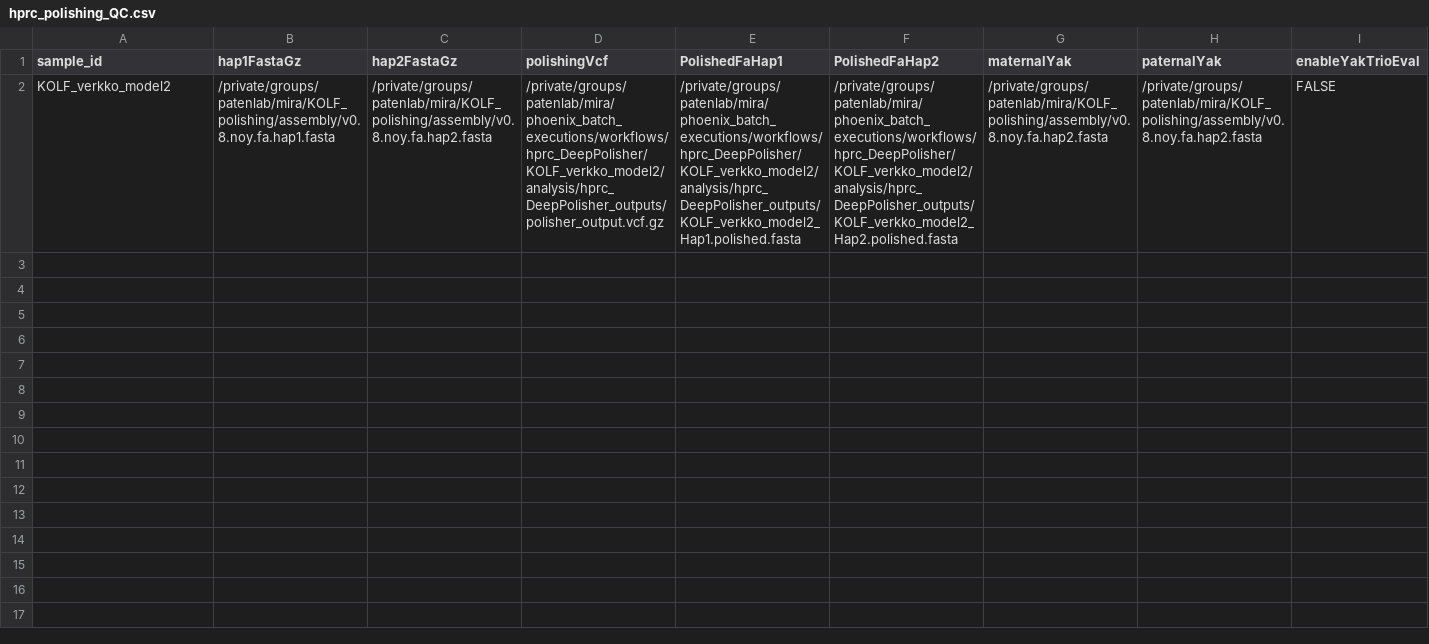
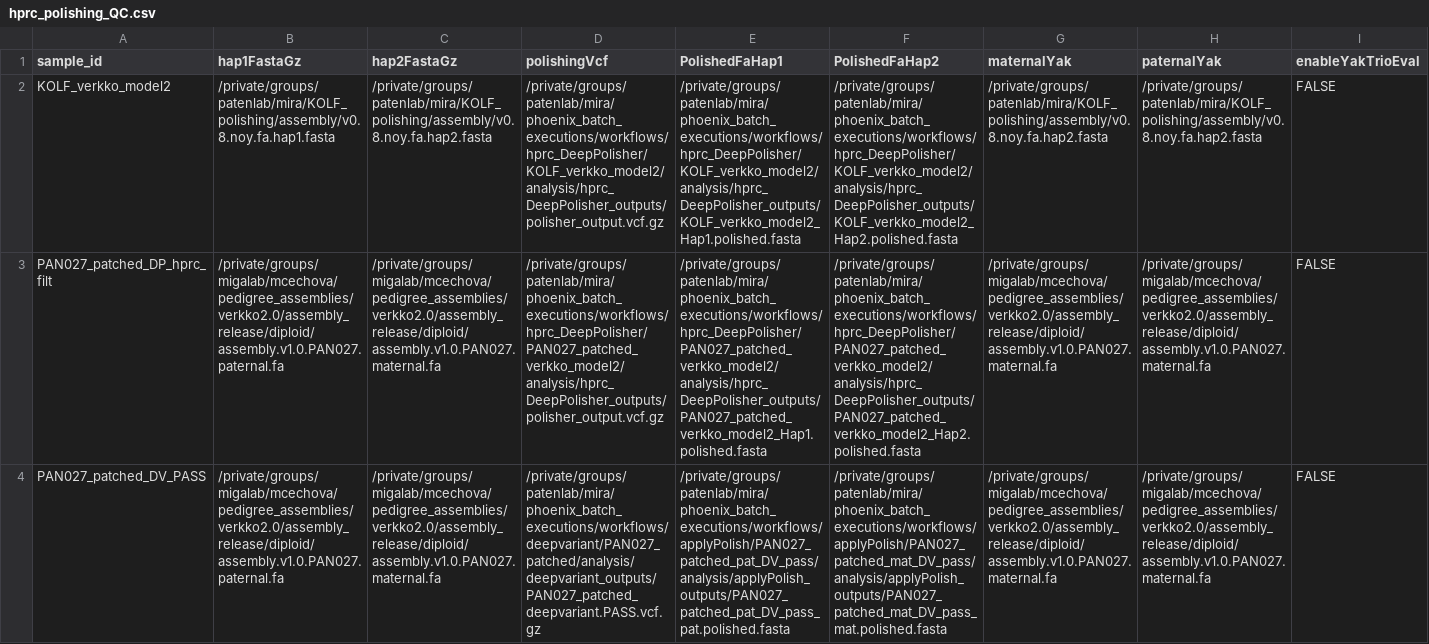
Before and after one commit to miramastoras/phoenix_batch_submissions, a CSV file: workflows/hprc_polishing_QC/hprc_polishing_QC.csv, drawn as a sheet; only a part is shown; rows hold the shown columns only; the diff names each change by its address in the sheet, - before the commit and + after, or states it on an @@ line.

Commit message:
test PAN027 polishing

```diff
--- a/workflows/hprc_polishing_QC/hprc_polishing_QC.csv
+++ b/workflows/hprc_polishing_QC/hprc_polishing_QC.csv
+row 3: PAN027_patched_DP_hprc_filt | /private/groups/migalab/mcechova/pedigree_assemblies/verkko2.0/assembly_release/diploid/assembly.v1.0.PAN027.paternal.fa | /private/groups/migalab/mcechova/pedigree_assemblies/verkko2.0/assembly_release/diploid/assembly.v1.0.PAN027.maternal.fa | /private/groups/patenlab/mira/phoenix_batch_executions/workflows/hprc_DeepPolisher/PAN027_patched_verkko_model2/analysis/hprc_DeepPolisher_outputs/polisher_output.vcf.gz | /private/groups/patenlab/mira/phoenix_batch_executions/workflows/hprc_DeepPolisher/PAN027_patched_verkko_model2/analysis/hprc_DeepPolisher_outputs/PAN027_patched_verkko_model2_Hap1.polished.fasta | /private/groups/patenlab/mira/phoenix_batch_executions/workflows/hprc_DeepPolisher/PAN027_patched_verkko_model2/analysis/hprc_DeepPolisher_outputs/PAN027_patched_verkko_model2_Hap2.polished.fasta | /private/groups/migalab/mcechova/pedigree_assemblies/verkko2.0/assembly_release/diploid/assembly.v1.0.PAN027.maternal.fa | /private/groups/migalab/mcechova/pedigree_assemblies/verkko2.0/assembly_release/diploid/assembly.v1.0.PAN027.maternal.fa | FALSE
+row 4: PAN027_patched_DV_PASS | /private/groups/migalab/mcechova/pedigree_assemblies/verkko2.0/assembly_release/diploid/assembly.v1.0.PAN027.paternal.fa | /private/groups/migalab/mcechova/pedigree_assemblies/verkko2.0/assembly_release/diploid/assembly.v1.0.PAN027.maternal.fa | /private/groups/patenlab/mira/phoenix_batch_executions/workflows/deepvariant/PAN027_patched/analysis/deepvariant_outputs/PAN027_patched_deepvariant.PASS.vcf.gz | /private/groups/patenlab/mira/phoenix_batch_executions/workflows/applyPolish/PAN027_patched_pat_DV_pass/analysis/applyPolish_outputs/PAN027_patched_pat_DV_pass_pat.polished.fasta | /private/groups/patenlab/mira/phoenix_batch_executions/workflows/applyPolish/PAN027_patched_mat_DV_pass/analysis/applyPolish_outputs/PAN027_patched_mat_DV_pass_mat.polished.fasta | /private/groups/migalab/mcechova/pedigree_assemblies/verkko2.0/assembly_release/diploid/assembly.v1.0.PAN027.maternal.fa | /private/groups/migalab/mcechova/pedigree_assemblies/verkko2.0/assembly_release/diploid/assembly.v1.0.PAN027.maternal.fa | FALSE
```
Also changed, not shown: 2 other files.
